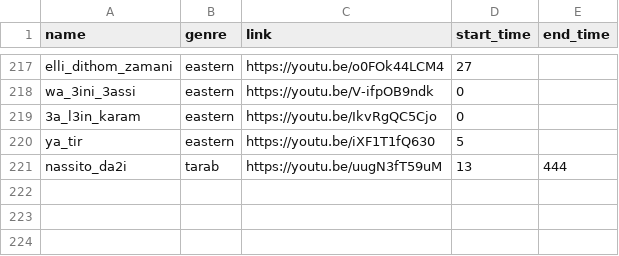
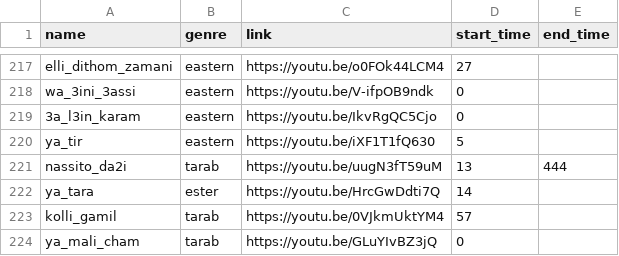
Before and after one commit to elhachimi-ch/personal_website, a CSV file: assets/data/audios.csv, drawn as a sheet; only a part is shown, gaps mark what is left out.

Commit message:
media

```diff
--- a/assets/data/audios.csv
+++ b/assets/data/audios.csv
@@ -221 +221,4 @@ ya_tir,eastern,https://youtu.be/iXF1T1fQ630,5,,
 nassito_da2i,tarab,https://youtu.be/uugN3fT59uM,13,444,
+ya_tara,ester,https://youtu.be/HrcGwDdti7Q,14,,
+kolli_gamil,tarab,https://youtu.be/0VJkmUktYM4,57,,
+ya_mali_cham,tarab,https://youtu.be/GLuYIvBZ3jQ,0,,
```
